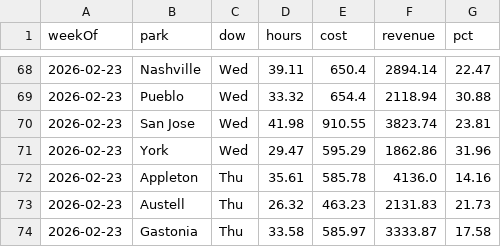
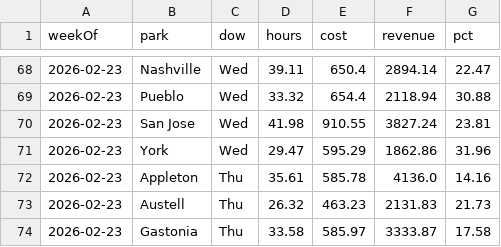
Before and after one commit to cryback/amglabor, a CSV file: data/daily_totals.csv, drawn as a sheet; only a part is shown, gaps mark what is left out.

Commit message:
Fix: Correct San Jose revenue for Wed 2/25/2026
- Updated from $3,823.74 to $3,827.24 (correct Roller API value)
- Matches product sales API data exactly

```diff
--- a/data/daily_totals.csv
+++ b/data/daily_totals.csv
@@ -69,3 +69,3 @@ weekOf,park,dow,hours,cost,revenue,pct
 2026-02-23,Pueblo,Wed,33.32,654.4,2118.94,30.88
-2026-02-23,San Jose,Wed,41.98,910.55,3823.74,23.81
+2026-02-23,San Jose,Wed,41.98,910.55,3827.24,23.81
 2026-02-23,York,Wed,29.47,595.29,1862.86,31.96
```
